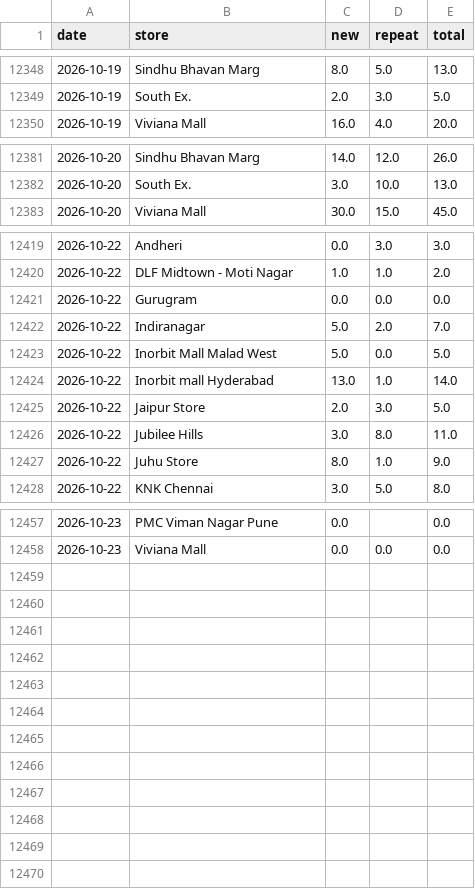
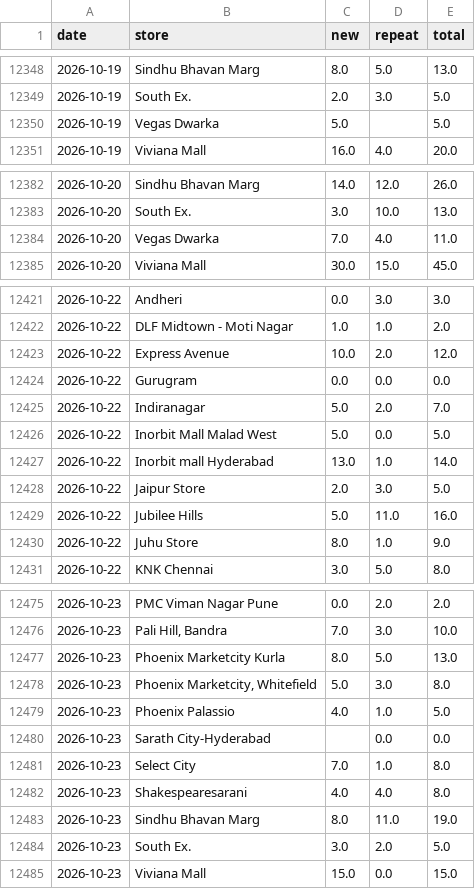
Before and after one commit to vaikanha123/BSC_Dashboard, a CSV file: data/footfall_history_daily.csv, drawn as a sheet; only a part is shown, gaps mark what is left out; the diff covers the shown part only.

```diff
--- a/data/footfall_history_daily.csv
+++ b/data/footfall_history_daily.csv
@@ -12349,2 +12349,3 @@ date,store,new,repeat,total
 2026-10-19,South Ex.,2.0,3.0,5.0
+2026-10-19,Vegas Dwarka,5.0,,5.0
 2026-10-19,Viviana Mall,16.0,4.0,20.0
@@ -12382,2 +12383,3 @@ date,store,new,repeat,total
 2026-10-20,South Ex.,3.0,10.0,13.0
+2026-10-20,Vegas Dwarka,7.0,4.0,11.0
 2026-10-20,Viviana Mall,30.0,15.0,45.0
@@ -12420,2 +12422,3 @@ date,store,new,repeat,total
 2026-10-22,DLF Midtown - Moti Nagar,1.0,1.0,2.0
+2026-10-22,Express Avenue,10.0,2.0,12.0
 2026-10-22,Gurugram,0.0,0.0,0.0
@@ -12425,3 +12428,3 @@ date,store,new,repeat,total
 2026-10-22,Jaipur Store,2.0,3.0,5.0
-2026-10-22,Jubilee Hills,3.0,8.0,11.0
+2026-10-22,Jubilee Hills,5.0,11.0,16.0
 2026-10-22,Juhu Store,8.0,1.0,9.0
@@ -12457,2 +12475,11 @@ date,store,new,repeat,total
-2026-10-23,PMC Viman Nagar Pune,0.0,,0.0
-2026-10-23,Viviana Mall,0.0,0.0,0.0
+2026-10-23,PMC Viman Nagar Pune,0.0,2.0,2.0
+2026-10-23,"Pali Hill, Bandra",7.0,3.0,10.0
+2026-10-23,Phoenix Marketcity Kurla,8.0,5.0,13.0
+2026-10-23,"Phoenix Marketcity, Whitefield",5.0,3.0,8.0
+2026-10-23,Phoenix Palassio,4.0,1.0,5.0
+2026-10-23,Sarath City-Hyderabad,,0.0,0.0
+2026-10-23,Select City,7.0,1.0,8.0
+2026-10-23,Shakespearesarani,4.0,4.0,8.0
+2026-10-23,Sindhu Bhavan Marg,8.0,11.0,19.0
+2026-10-23,South Ex.,3.0,2.0,5.0
+2026-10-23,Viviana Mall,15.0,0.0,15.0
```
Also changed, not shown: 15 added rows and 23 edited cells elsewhere in this file, 8 other files.
